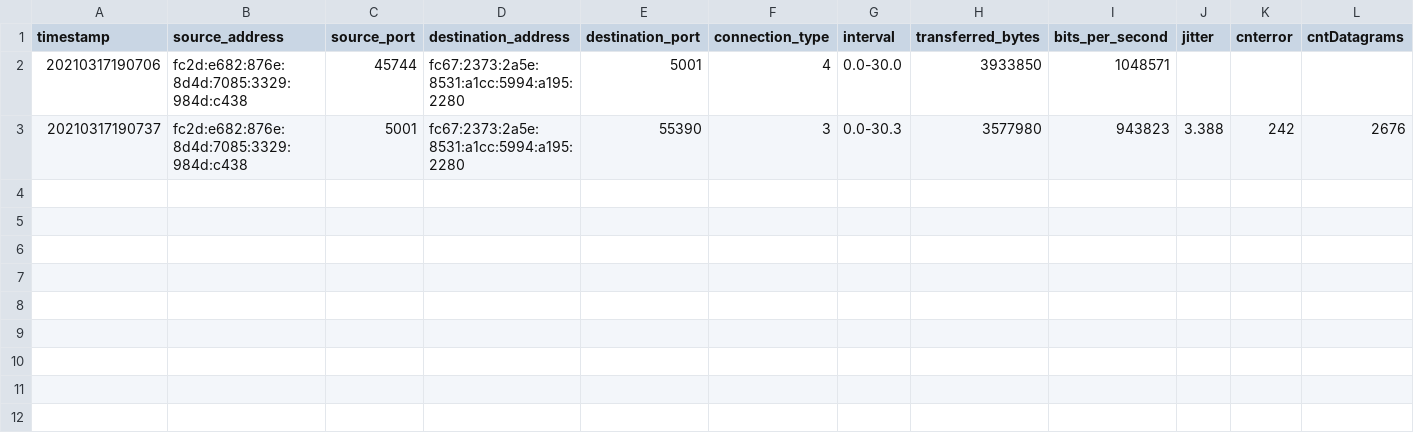
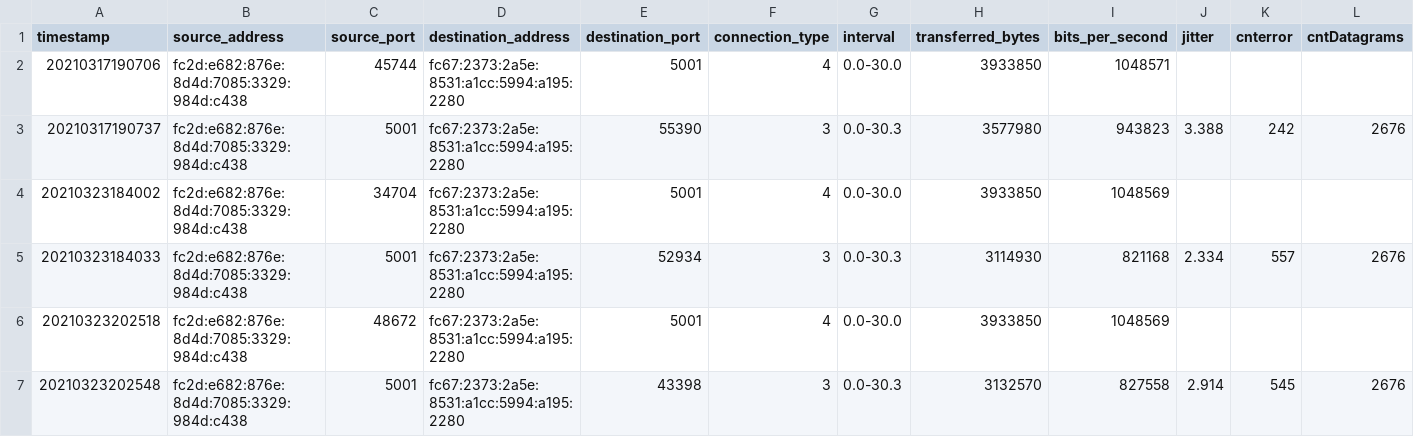
Before and after one commit to pmessan/network-testing-project, a CSV file: test-results/longdistance-bremen/iperf_udp_test/iperf_udp_2.csv, drawn as a sheet; only a part is shown; rows hold the shown columns only; the diff names each change by its address in the sheet, - before the commit and + after, or states it on an @@ line.

```diff
--- a/test-results/longdistance-bremen/iperf_udp_test/iperf_udp_2.csv
+++ b/test-results/longdistance-bremen/iperf_udp_test/iperf_udp_2.csv
+row 4: 20210323184002 | fc2d:e682:876e:8d4d:7085:3329:984d:c438 | 34704 | fc67:2373:2a5e:8531:a1cc:5994:a195:2280 | 5001 | 4 | 0.0-30.0 | 3933850 | 1048569
+row 5: 20210323184033 | fc2d:e682:876e:8d4d:7085:3329:984d:c438 | 5001 | fc67:2373:2a5e:8531:a1cc:5994:a195:2280 | 52934 | 3 | 0.0-30.3 | 3114930 | 821168 | 2.334 | 557 | 2676
+row 6: 20210323202518 | fc2d:e682:876e:8d4d:7085:3329:984d:c438 | 48672 | fc67:2373:2a5e:8531:a1cc:5994:a195:2280 | 5001 | 4 | 0.0-30.0 | 3933850 | 1048569
+row 7: 20210323202548 | fc2d:e682:876e:8d4d:7085:3329:984d:c438 | 5001 | fc67:2373:2a5e:8531:a1cc:5994:a195:2280 | 43398 | 3 | 0.0-30.3 | 3132570 | 827558 | 2.914 | 545 | 2676
```
Also changed, not shown: test-results/longdistance-bremen/iperf_tcp_test/iperf_tcp_2.csv, test-results/longdistance-bremen/iperf_tcp_test/iperf_tcp_3.csv, 9 other files.
